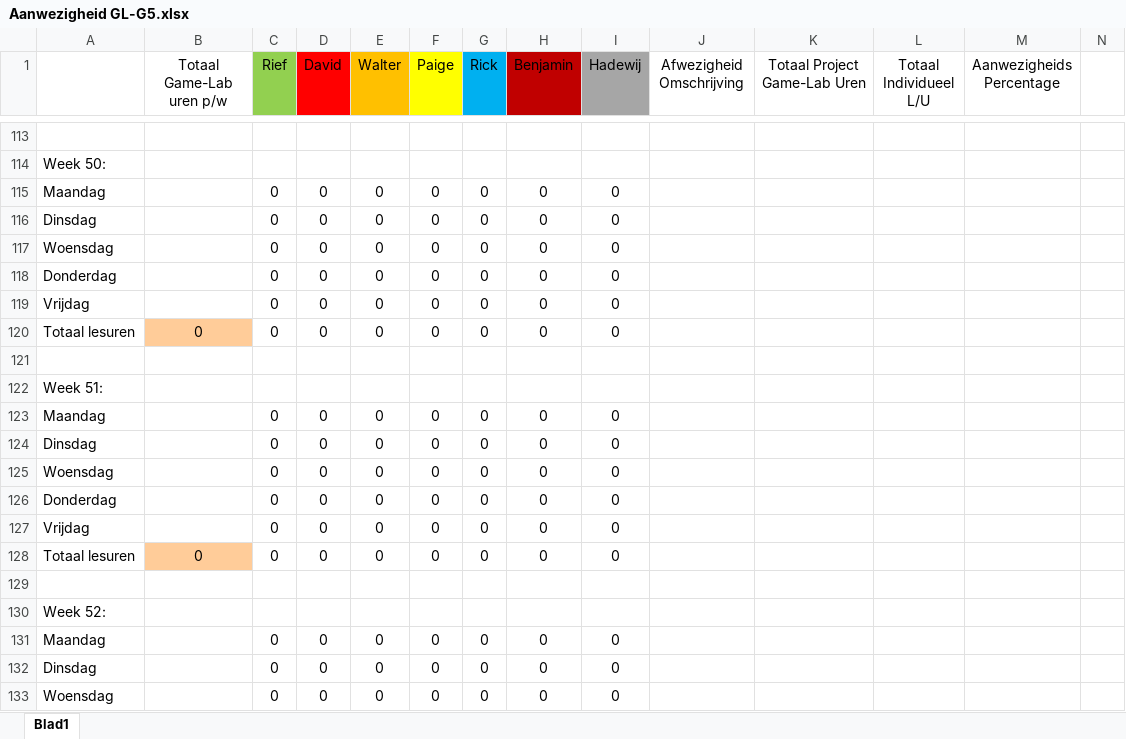
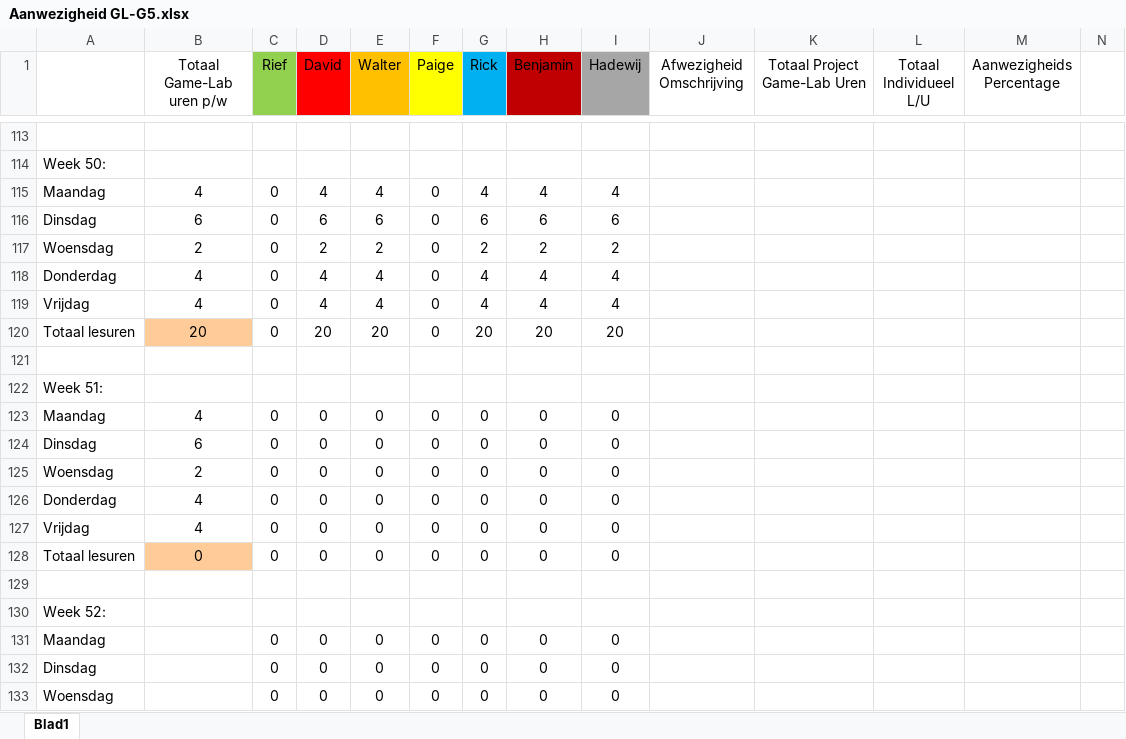
Before and after one commit to Sepi-Florez/Project-Ninja-Outbreak, an Excel workbook: Producer Dingen/Aanwezigheid GL-G5.xlsx, sheet Blad1, drawn as a sheet; only a part is shown, gaps mark what is left out; values as stored, in another font and other column widths than the file's, no borders; removed rows and columns are numbered as before the commit, all else as after; the diff covers the shown part only; the diff names each change by its address in the sheet, - before the commit and + after, or states it on an @@ line.

```diff
--- a/Producer Dingen/Aanwezigheid GL-G5.xlsx (sheet Blad1)
+++ b/Producer Dingen/Aanwezigheid GL-G5.xlsx (sheet Blad1)
-B115 (Totaal Game-Lab uren p/w): (empty)
+B115 (Totaal Game-Lab uren p/w): 4
-D115 (David): 0
+D115 (David): 4
-E115 (Walter): 0
+E115 (Walter): 4
-G115 (Rick): 0
+G115 (Rick): 4
-H115 (Benjamin): 0
+H115 (Benjamin): 4
-I115 (Hadewij): 0
+I115 (Hadewij): 4
-B116 (Totaal Game-Lab uren p/w): (empty)
+B116 (Totaal Game-Lab uren p/w): 6
-D116 (David): 0
+D116 (David): 6
-E116 (Walter): 0
+E116 (Walter): 6
-G116 (Rick): 0
+G116 (Rick): 6
-H116 (Benjamin): 0
+H116 (Benjamin): 6
-I116 (Hadewij): 0
+I116 (Hadewij): 6
-B117 (Totaal Game-Lab uren p/w): (empty)
+B117 (Totaal Game-Lab uren p/w): 2
-D117 (David): 0
+D117 (David): 2
-E117 (Walter): 0
+E117 (Walter): 2
-G117 (Rick): 0
+G117 (Rick): 2
-H117 (Benjamin): 0
+H117 (Benjamin): 2
-I117 (Hadewij): 0
+I117 (Hadewij): 2
-B118:B119 (Totaal Game-Lab uren p/w): (empty)
+B118:B119 (Totaal Game-Lab uren p/w): 4
-D118:D119 (David): 0
+D118:D119 (David): 4
-E118:E119 (Walter): 0
+E118:E119 (Walter): 4
-G118:G119 (Rick): 0
+G118:G119 (Rick): 4
-H118:H119 (Benjamin): 0
+H118:H119 (Benjamin): 4
-I118:I119 (Hadewij): 0
+I118:I119 (Hadewij): 4
-row 120: Totaal lesuren | 0 | 0 | 0 | 0 | 0 | 0 | 0 | 0
+row 120: Totaal lesuren | 20 | 0 | 20 | 20 | 0 | 20 | 20 | 20
-B123 (Totaal Game-Lab uren p/w): (empty)
+B123 (Totaal Game-Lab uren p/w): 4
-B124 (Totaal Game-Lab uren p/w): (empty)
+B124 (Totaal Game-Lab uren p/w): 6
-B125 (Totaal Game-Lab uren p/w): (empty)
+B125 (Totaal Game-Lab uren p/w): 2
-B126:B127 (Totaal Game-Lab uren p/w): (empty)
+B126:B127 (Totaal Game-Lab uren p/w): 4
```
Also changed, not shown: 14 edited cells elsewhere in this sheet, 3 other files.
